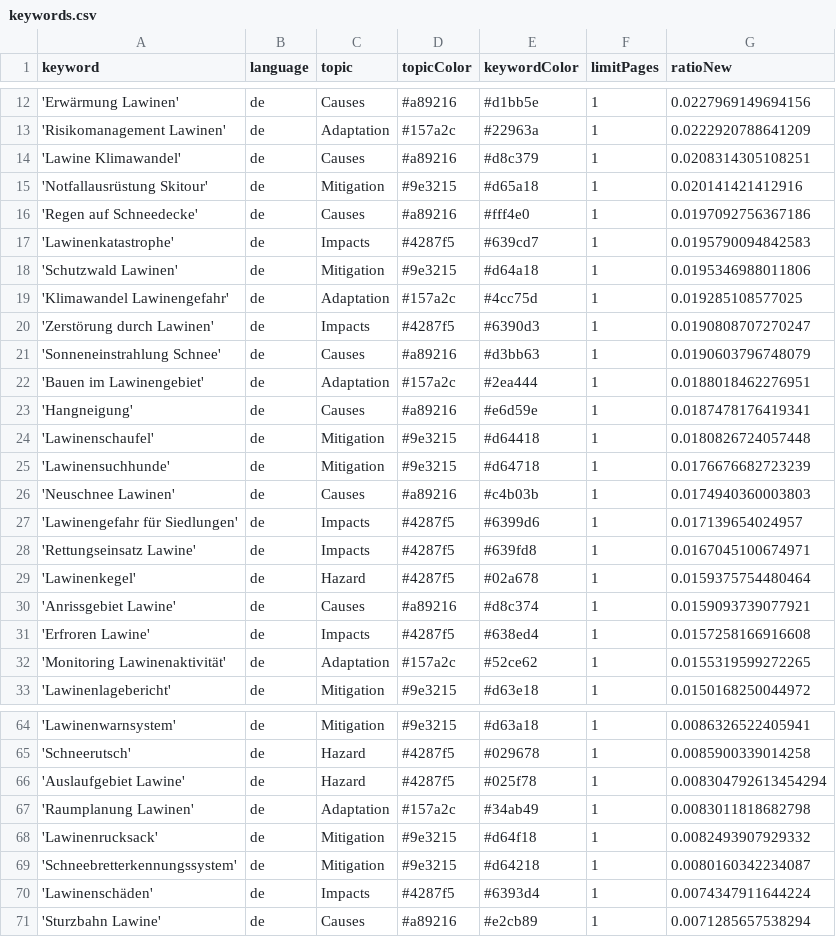
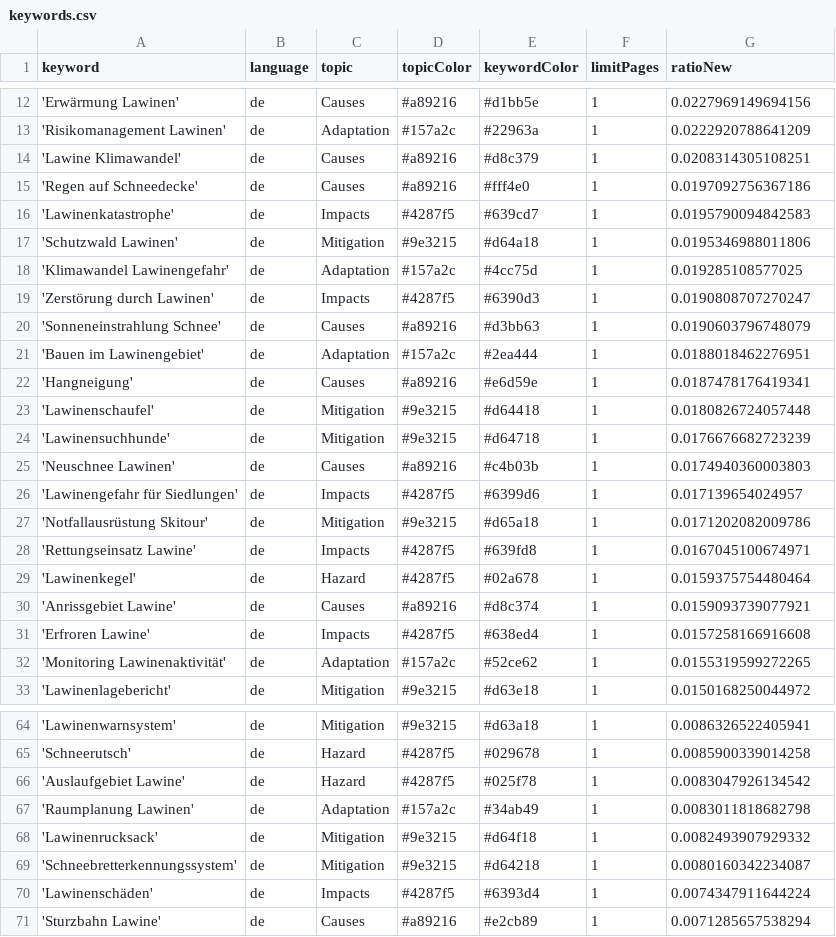
Before and after one commit to picawe-news/AvalancheIsComing, a CSV file: keywords.csv, drawn as a sheet; only a part is shown, gaps mark what is left out.

Commit message:
Commit from GitHub Actions (harvest:0.0)

```diff
--- a/keywords.csv
+++ b/keywords.csv
@@ -14,3 +14,2 @@ keyword,language,topic,topicColor,keywordColor,limitPages,ratioNew
 'Lawine Klimawandel',de,Causes,#a89216,#d8c379,1,0.0208314305108251
-'Notfallausrüstung Skitour',de,Mitigation,#9e3215,#d65a18,1,0.020141421412916
 'Regen auf Schneedecke',de,Causes,#a89216,#fff4e0,1,0.0197092756367186
@@ -27,2 +26,3 @@ keyword,language,topic,topicColor,keywordColor,limitPages,ratioNew
 'Lawinengefahr für Siedlungen',de,Impacts,#4287f5,#6399d6,1,0.017139654024957
+'Notfallausrüstung Skitour',de,Mitigation,#9e3215,#d65a18,1,0.0171202082009786
 'Rettungseinsatz Lawine',de,Impacts,#4287f5,#639fd8,1,0.0167045100674971
@@ -65,3 +65,3 @@ keyword,language,topic,topicColor,keywordColor,limitPages,ratioNew
 'Schneerutsch',de,Hazard,#4287f5,#029678,1,0.0085900339014258
-'Auslaufgebiet Lawine',de,Hazard,#4287f5,#025f78,1,0.008304792613454294
+'Auslaufgebiet Lawine',de,Hazard,#4287f5,#025f78,1,0.0083047926134542
 'Raumplanung Lawinen',de,Adaptation,#157a2c,#34ab49,1,0.0083011818682798
```
